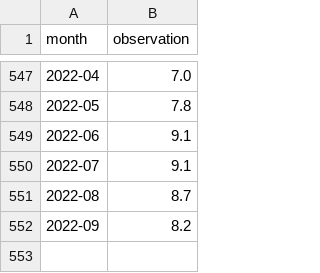
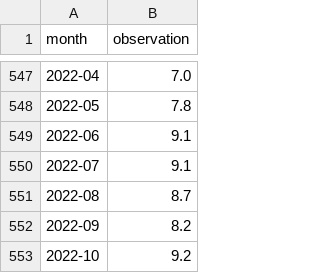
Before and after one commit to FullFact/nso-stats-fetcher, a CSV file: data/ie_inflation_cpi.csv, drawn as a sheet; only a part is shown, gaps mark what is left out.

```diff
--- a/data/ie_inflation_cpi.csv
+++ b/data/ie_inflation_cpi.csv
@@ -552 +552,2 @@ month,observation
 2022-09,8.2
+2022-10,9.2
```
Also changed, not shown: 6 other files.
